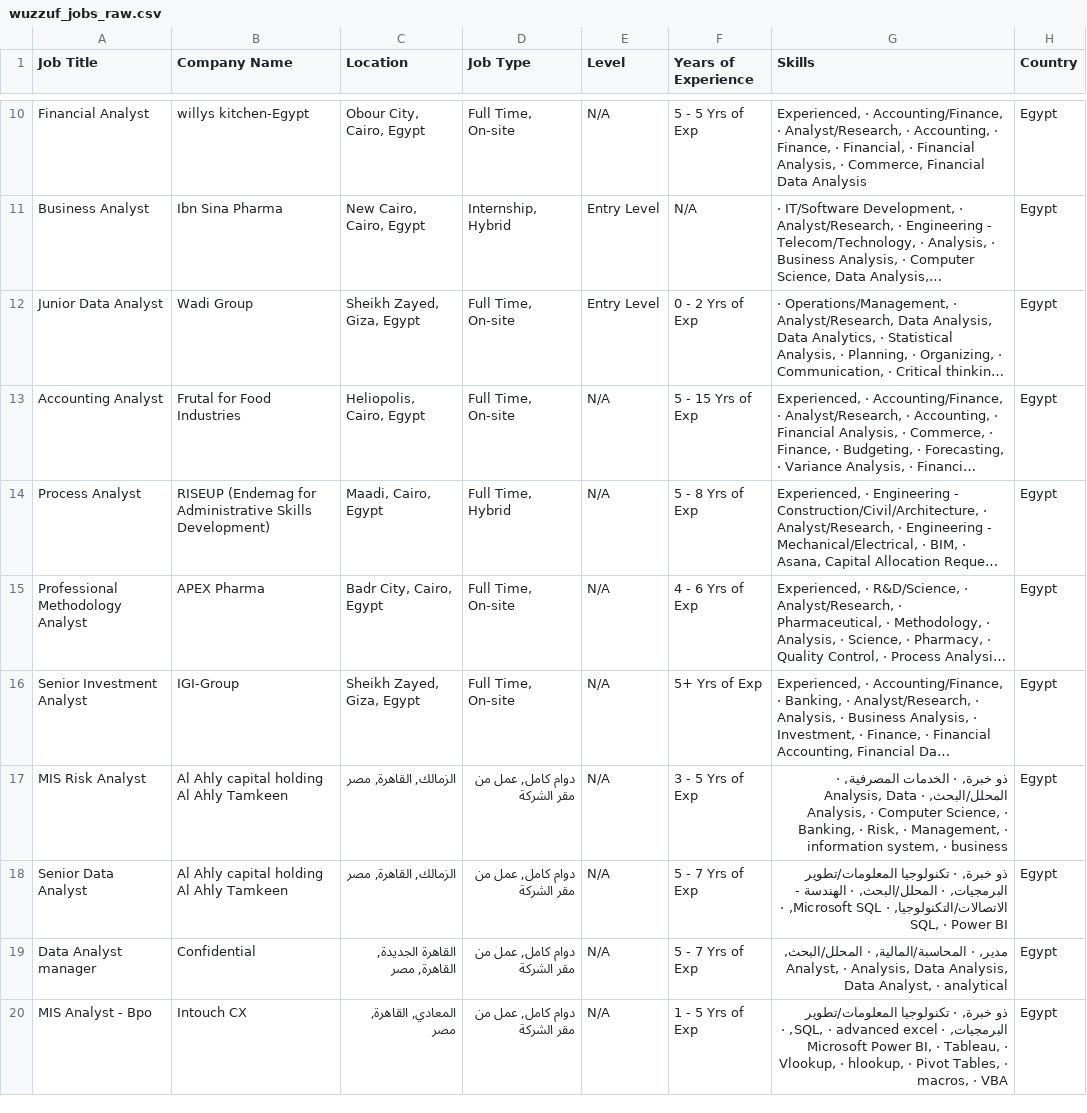
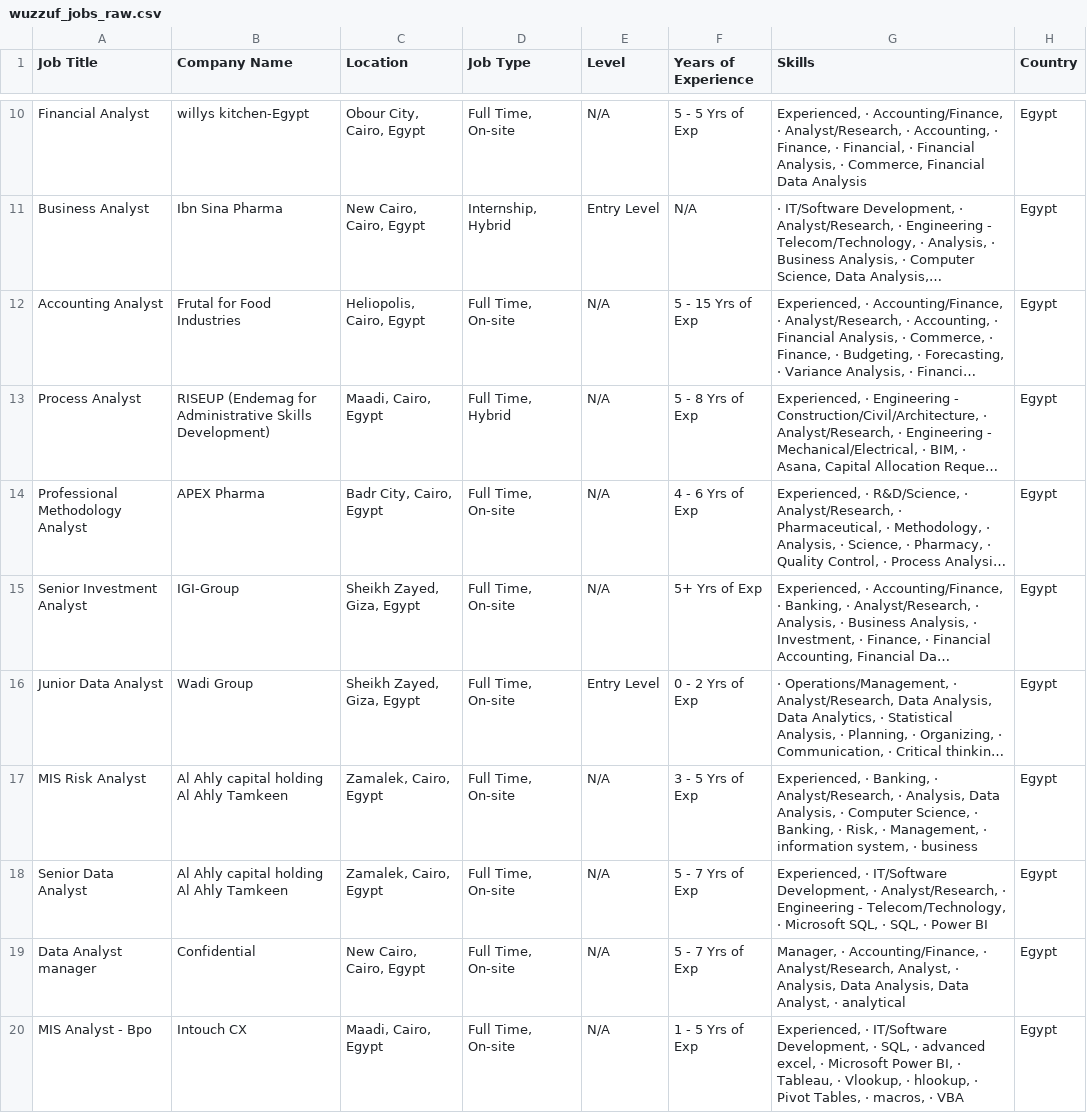
Before and after one commit to hazemtarek-mel/Wuzzuf-Job-Market, a CSV file: data/wuzzuf_jobs_raw.csv, drawn as a sheet; only a part is shown, gaps mark what is left out; long unchanged cells end in …; the diff covers the shown part only; the diff names each change by its address in the sheet, - before the commit and + after, or states it on an @@ line.

```diff
--- a/data/wuzzuf_jobs_raw.csv
+++ b/data/wuzzuf_jobs_raw.csv
@@ row 12 moved to row 16: Junior Data Analyst @@
-C17:C18 (Location): الزمالك, القاهرة, مصر
+C17:C18 (Location): Zamalek, Cairo, Egypt
-D17:D20 (Job Type): دوام كامل, عمل من مقر الشركة
+D17:D20 (Job Type): Full Time, On-site
-G17 (Skills): ذو خبرة, · الخدمات المصرفية, · المحلل/البحث, · Analysis,…
+G17 (Skills): Experienced, · Banking, · Analyst/Research, · Analysis,…
-G18 (Skills): ذو خبرة, · تكنولوجيا المعلومات/تطوير البرمجيات, · المحلل/البحث, · الهندسة - الاتصالات/التكنولوجيا, · Microsoft…
+G18 (Skills): Experienced, · IT/Software Development, · Analyst/Research, · Engineering - Telecom/Technology, · Microsoft…
-C19 (Location): القاهرة الجديدة, القاهرة, مصر
+C19 (Location): New Cairo, Cairo, Egypt
-G19 (Skills): مدير, · المحاسبة/المالية, · المحلل/البحث, Analyst, ·…
+G19 (Skills): Manager, · Accounting/Finance, · Analyst/Research, Analyst, ·…
-C20 (Location): المعادي, القاهرة, مصر
+C20 (Location): Maadi, Cairo, Egypt
-G20 (Skills): ذو خبرة, · تكنولوجيا المعلومات/تطوير البرمجيات, · SQL,…
+G20 (Skills): Experienced, · IT/Software Development, · SQL,…
```
Also changed, not shown: 2 added rows, 8 removed rows, 8 moved rows and 28 edited cells elsewhere in this file.
